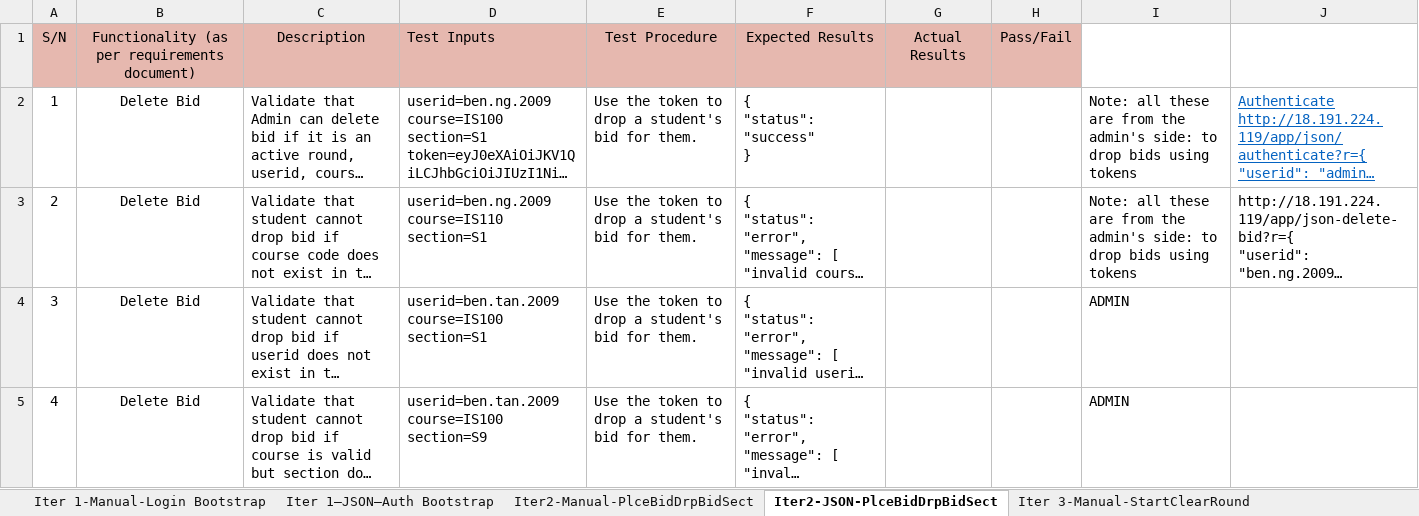
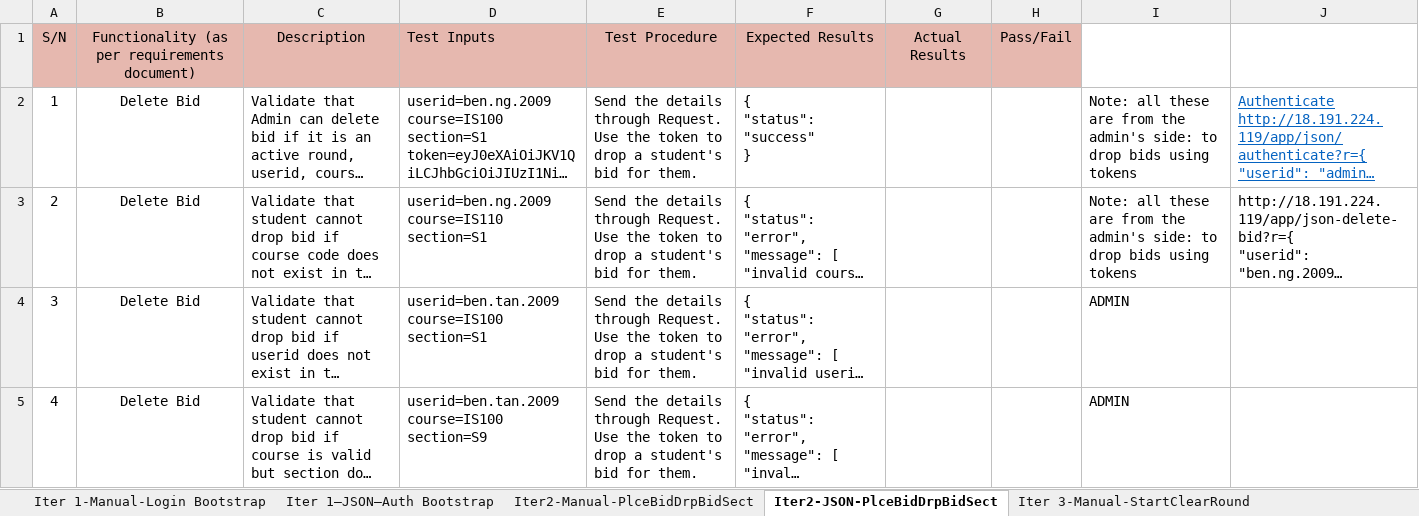
Before and after one commit to weichen-0/Bidding-Online-System, an Excel workbook: testing/testcases.xlsx, sheet Iter2-JSON-PlceBidDrpBidSect, drawn as a sheet; only a part is shown; long unchanged cells end in …; values as stored, in another font and other column widths than the file's, no borders; the diff covers the shown part only; the diff names each change by its address in the sheet, - before the commit and + after, or states it on an @@ line.

```diff
--- a/testing/testcases.xlsx (sheet Iter2-JSON-PlceBidDrpBidSect)
+++ b/testing/testcases.xlsx (sheet Iter2-JSON-PlceBidDrpBidSect)
-E2:E5: Use the…
+E2:E5: Send the details through Request. Use the…
```
Also changed, not shown: 7 added rows and 2 edited cells elsewhere in this sheet, sheet Iter2-Manual-PlceBidDrpBidSect.
